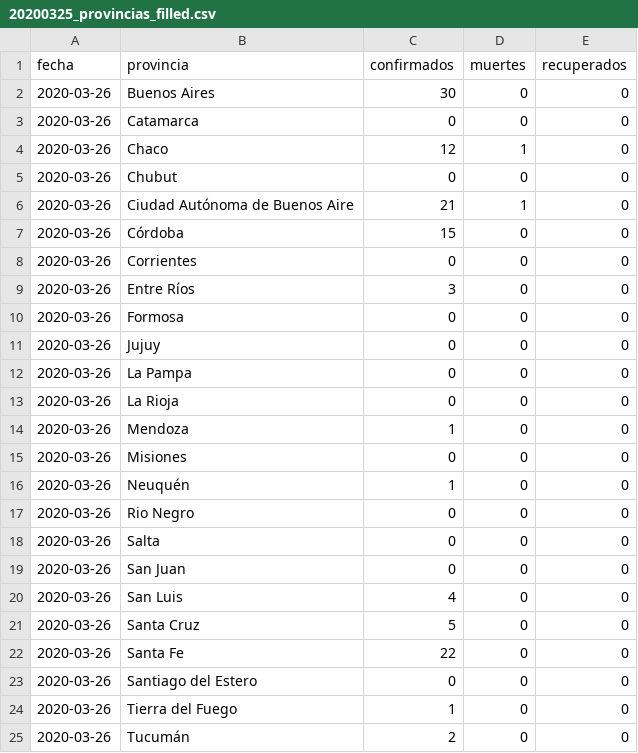
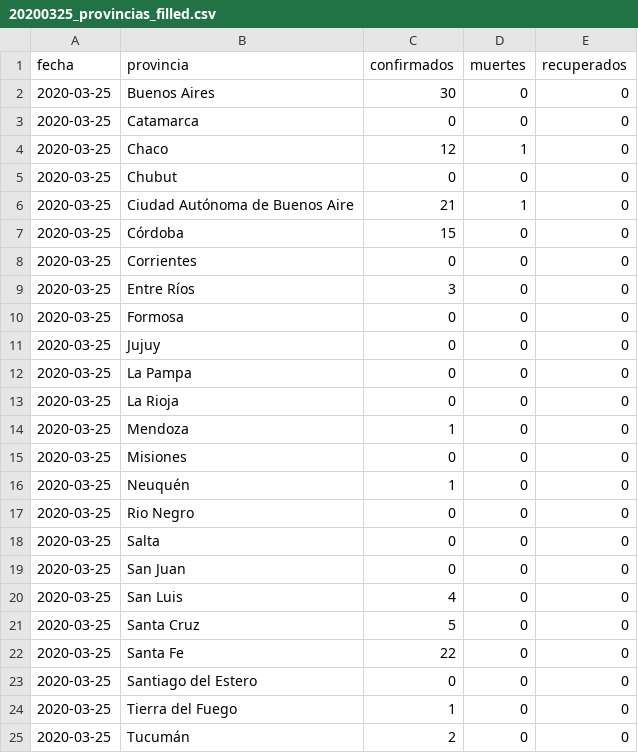
Before and after one commit to felixlapalma/covid19-argentina-viz, a CSV file: data/filled/20200325_provincias_filled.csv, drawn as a sheet.

Commit message:
Fix Typo data/filled/20200325_provincias_filled.csv

```diff
--- a/data/filled/20200325_provincias_filled.csv
+++ b/data/filled/20200325_provincias_filled.csv
@@ -1,25 +1,25 @@
 fecha,provincia,confirmados,muertes,recuperados
-2020-03-26,Buenos Aires,30,0,0
-2020-03-26,Catamarca,0,0,0
-2020-03-26,Chaco,12,1,0
-2020-03-26,Chubut,0,0,0
-2020-03-26,Ciudad Autónoma de Buenos Aire,21,1,0
-2020-03-26,Córdoba,15,0,0
-2020-03-26,Corrientes,0,0,0
-2020-03-26,Entre Ríos,3,0,0
-2020-03-26,Formosa,0,0,0
-2020-03-26,Jujuy,0,0,0
-2020-03-26,La Pampa,0,0,0
-2020-03-26,La Rioja,0,0,0
-2020-03-26,Mendoza,1,0,0
-2020-03-26,Misiones,0,0,0
-2020-03-26,Neuquén,1,0,0
-2020-03-26,Rio Negro,0,0,0
-2020-03-26,Salta,0,0,0
-2020-03-26,San Juan,0,0,0
-2020-03-26,San Luis,4,0,0
-2020-03-26,Santa Cruz,5,0,0
-2020-03-26,Santa Fe,22,0,0
-2020-03-26,Santiago del Estero,0,0,0
-2020-03-26,Tierra del Fuego,1,0,0
-2020-03-26,Tucumán,2,0,0
+2020-03-25,Buenos Aires,30,0,0
+2020-03-25,Catamarca,0,0,0
+2020-03-25,Chaco,12,1,0
+2020-03-25,Chubut,0,0,0
+2020-03-25,Ciudad Autónoma de Buenos Aire,21,1,0
+2020-03-25,Córdoba,15,0,0
+2020-03-25,Corrientes,0,0,0
+2020-03-25,Entre Ríos,3,0,0
+2020-03-25,Formosa,0,0,0
+2020-03-25,Jujuy,0,0,0
+2020-03-25,La Pampa,0,0,0
+2020-03-25,La Rioja,0,0,0
+2020-03-25,Mendoza,1,0,0
+2020-03-25,Misiones,0,0,0
+2020-03-25,Neuquén,1,0,0
+2020-03-25,Rio Negro,0,0,0
+2020-03-25,Salta,0,0,0
+2020-03-25,San Juan,0,0,0
+2020-03-25,San Luis,4,0,0
+2020-03-25,Santa Cruz,5,0,0
+2020-03-25,Santa Fe,22,0,0
+2020-03-25,Santiago del Estero,0,0,0
+2020-03-25,Tierra del Fuego,1,0,0
+2020-03-25,Tucumán,2,0,0
```
Also changed, not shown: 2 other files.
